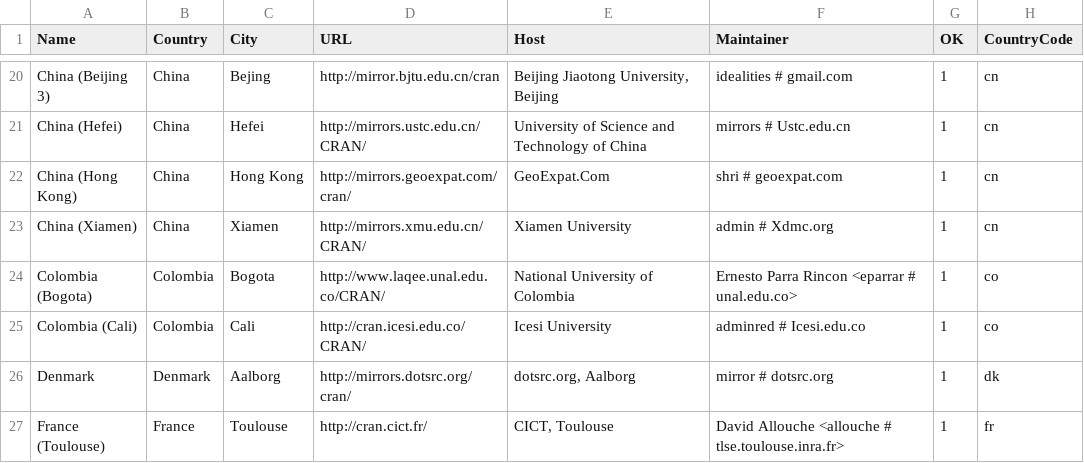
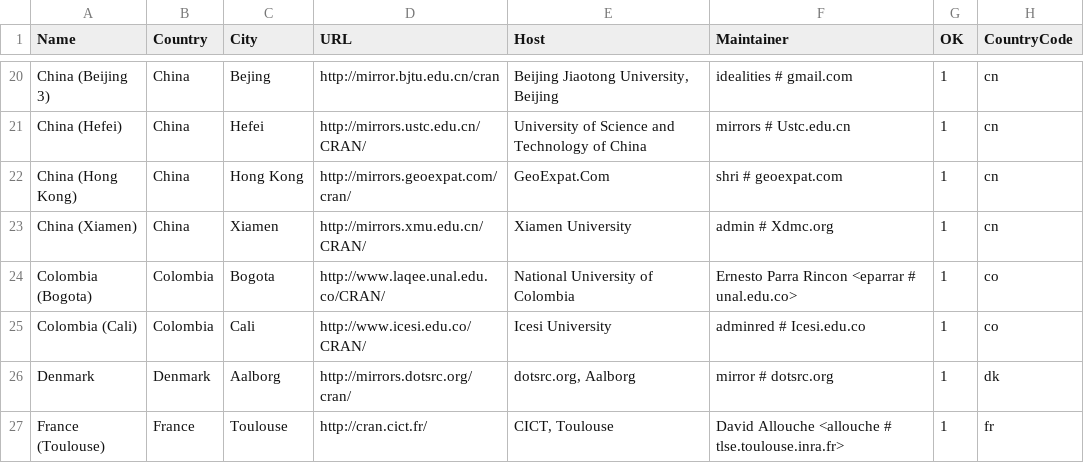
Before and after one commit to t-kalinowski/r-svn-formatted, a CSV file: doc/CRAN_mirrors.csv, drawn as a sheet; only a part is shown, gaps mark what is left out; the diff names each change by its address in the sheet, - before the commit and + after, or states it on an @@ line.

Commit message:
change of URL in Colombia
git-svn-id: https://svn.r-project.org/R/trunk@56981 00db46b3-68df-0310-9c12-caf00c1e9a41

```diff
--- a/doc/CRAN_mirrors.csv
+++ b/doc/CRAN_mirrors.csv
-D25 (URL): http://cran.icesi.edu.co/CRAN/
+D25 (URL): http://www.icesi.edu.co/CRAN/
```
